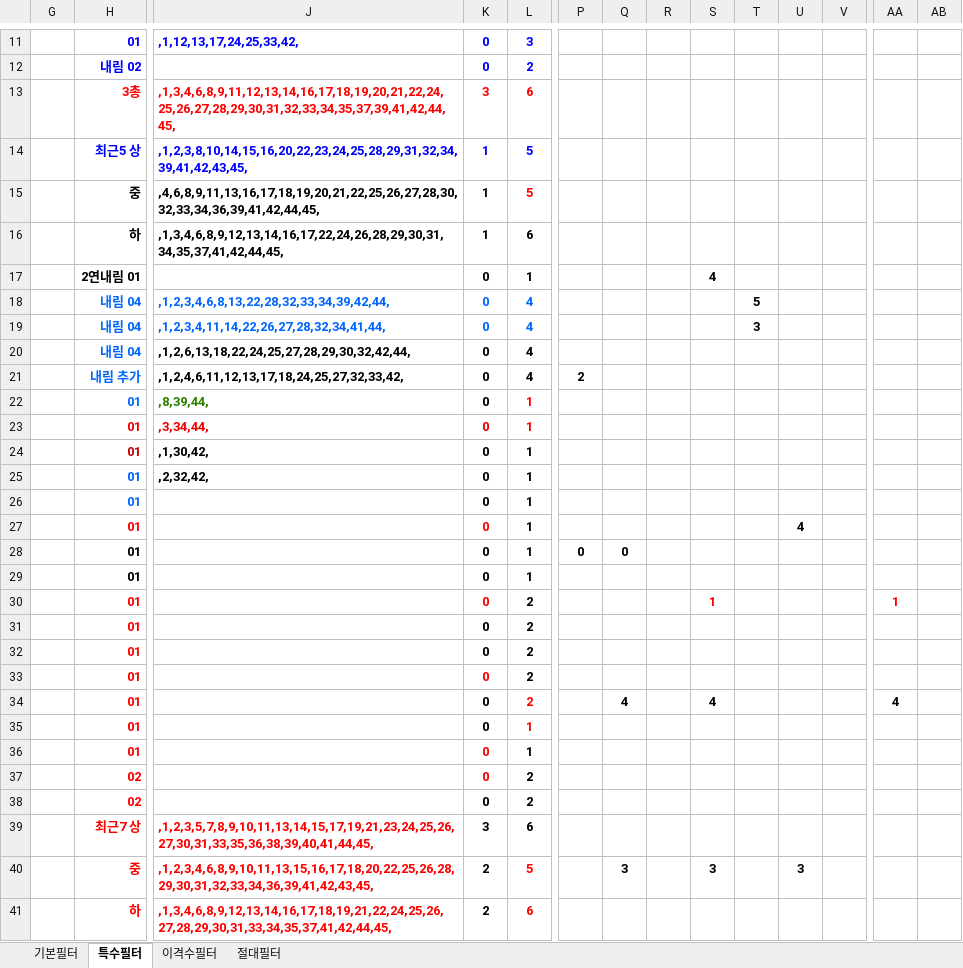
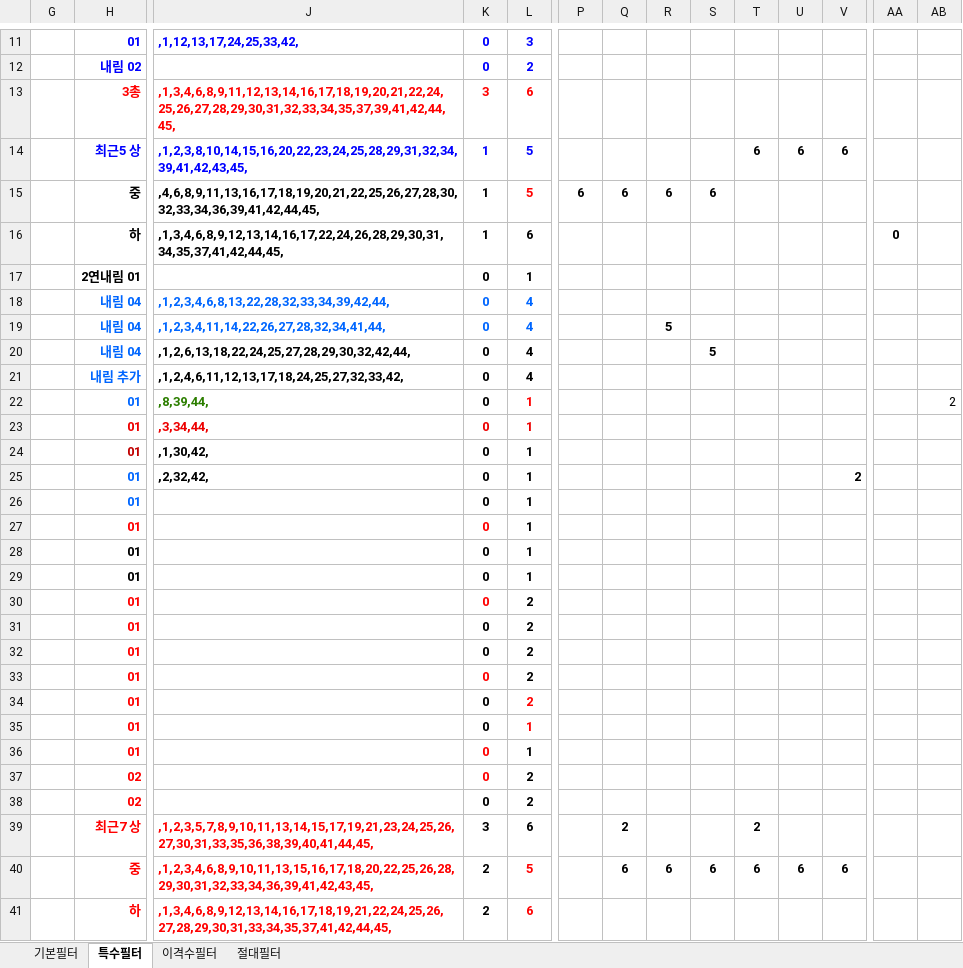
Before and after one commit to bandouni33/lotto-shinryeong, an Excel workbook: 4종필터.xlsx, sheet 특수필터, drawn as a sheet; only a part is shown, gaps mark what is left out; values as stored, in another font and other column widths than the file's, no borders; charts and pictures and conditional formats not drawn; removed rows and columns are numbered as before the commit, all else as after; rows hold the shown columns only; the diff covers the shown part only; the diff names each change by its address in the sheet, - before the commit and + after, or states it on an @@ line.

```diff
--- a/4종필터.xlsx (sheet 특수필터)
+++ b/4종필터.xlsx (sheet 특수필터)
-row 14:  | 최근5 상 | ,1,2,3,8,10,14,15,16,20,22,23,24,25,28,29,31,32,34,39,41,42,43,45, | 1 | 5
-row 15:  | 중 | ,4,6,8,9,11,13,16,17,18,19,20,21,22,25,26,27,28,30,32,33,34,36,39,41,42,44,45, | 1 | 5
+row 14:  | 최근5 상 | ,1,2,3,8,10,14,15,16,20,22,23,24,25,28,29,31,32,34,39,41,42,43,45, | 1 | 5 |  |  |  |  | 6 | 6 | 6
+row 15:  | 중 | ,4,6,8,9,11,13,16,17,18,19,20,21,22,25,26,27,28,30,32,33,34,36,39,41,42,44,45, | 1 | 5 | 6 | 6 | 6 | 6
-AA16: (empty)
+AA16: 0
-S17: 4
+S17: (empty)
-T18: 5
+T18: (empty)
-R19: (empty)
+R19: 5
-T19: 3
+T19: (empty)
-S20: (empty)
+S20: 5
-P21: 2
+P21: (empty)
-AB22: (empty)
+AB22: 2
-V25: (empty)
+V25: 2
-U27: 4
+U27: (empty)
-row 28:  | 01 |  | 0 | 1 | 0 | 0
-row 30:  | 01 |  | 0 | 2 |  |  |  | 1 |  |  |  | 1
+row 29:  | 01 |  | 0 | 1
-K30 text colour: black
+K30 text colour: #FF0000
-K32 text colour: #FF0000
+K32 text colour: black
-row 34:  | 01 |  | 0 | 2 |  | 4 |  | 4 |  |  |  | 4
+row 33:  | 01 |  | 0 | 2
+row 34:  | 01 |  | 0 | 2
-Q39: (empty)
+Q39: 2
-T39: (empty)
+T39: 2
-row 40:  | 중 | ,1,2,3,4,6,8,9,10,11,13,15,16,17,18,20,22,25,26,28,29,30,31,32,33,34,36,39,41,42,43,45, | 2 | 5 |  | 3 |  | 3 |  | 3
+row 40:  | 중 | ,1,2,3,4,6,8,9,10,11,13,15,16,17,18,20,22,25,26,28,29,30,31,32,33,34,36,39,41,42,43,45, | 2 | 5 |  | 6 | 6 | 6 | 6 | 6 | 6
```
Also changed, not shown: 33 added rows, 24 removed rows, 293 edited cells and cell formats elsewhere in this sheet, 2 other files.
